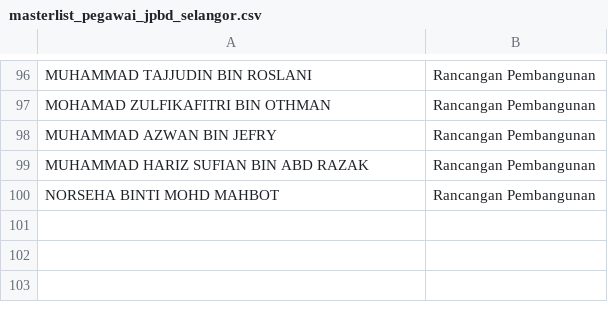
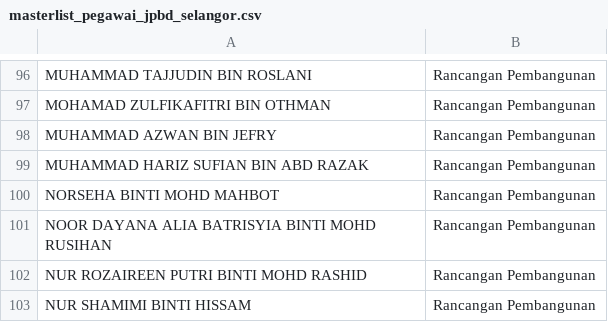
Before and after one commit to Sukna21/Majlis-Apresiasi, a CSV file: masterlist_pegawai_jpbd_selangor.csv, drawn as a sheet; only a part is shown, gaps mark what is left out.

```diff
--- a/masterlist_pegawai_jpbd_selangor.csv
+++ b/masterlist_pegawai_jpbd_selangor.csv
@@ -100 +100,4 @@ MUHAMMAD HARIZ SUFIAN BIN ABD RAZAK,Rancangan Pembangunan
 NORSEHA BINTI MOHD MAHBOT,Rancangan Pembangunan
+NOOR DAYANA ALIA BATRISYIA BINTI MOHD RUSIHAN,Rancangan Pembangunan
+NUR ROZAIREEN PUTRI BINTI MOHD RASHID,Rancangan Pembangunan
+NUR SHAMIMI BINTI HISSAM,Rancangan Pembangunan
```
Also changed, not shown: 5 other files.
